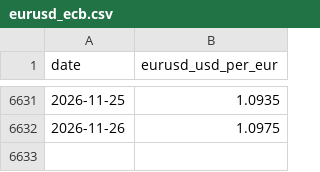
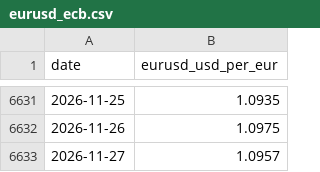
Before and after one commit to sorensenraphael-spec/dashboards, a CSV file: wheat/data/source/eurusd_ecb.csv, drawn as a sheet; only a part is shown, gaps mark what is left out; the diff names each change by its address in the sheet, - before the commit and + after, or states it on an @@ line.

```diff
--- a/wheat/data/source/eurusd_ecb.csv
+++ b/wheat/data/source/eurusd_ecb.csv
+row 6633: 2026-11-27 | 1.0957
```
Also changed, not shown: wheat/data/source/matif_all_contracts.csv, wheat/data/source/matif_march_contracts.csv, 8 other files.
